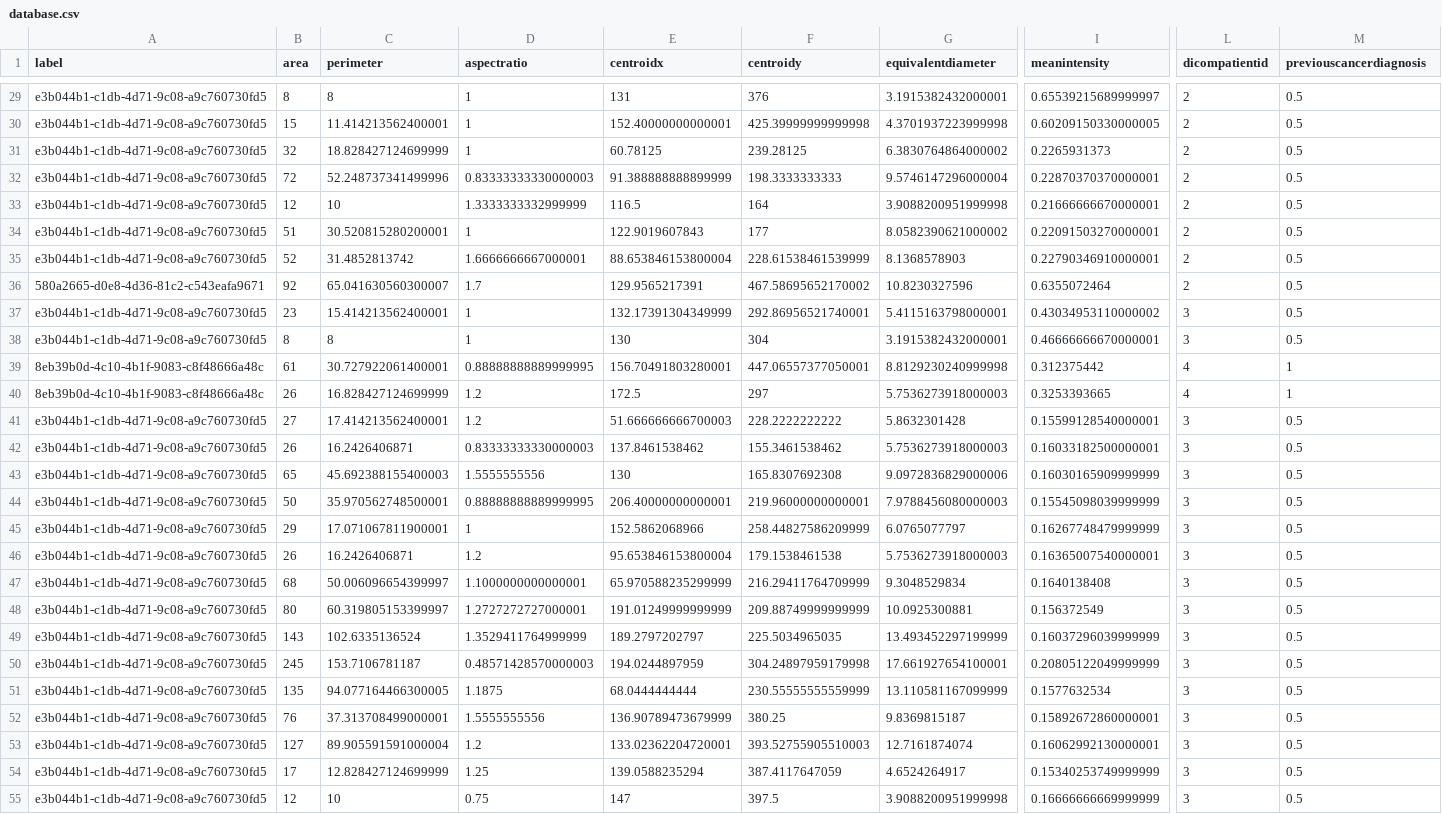
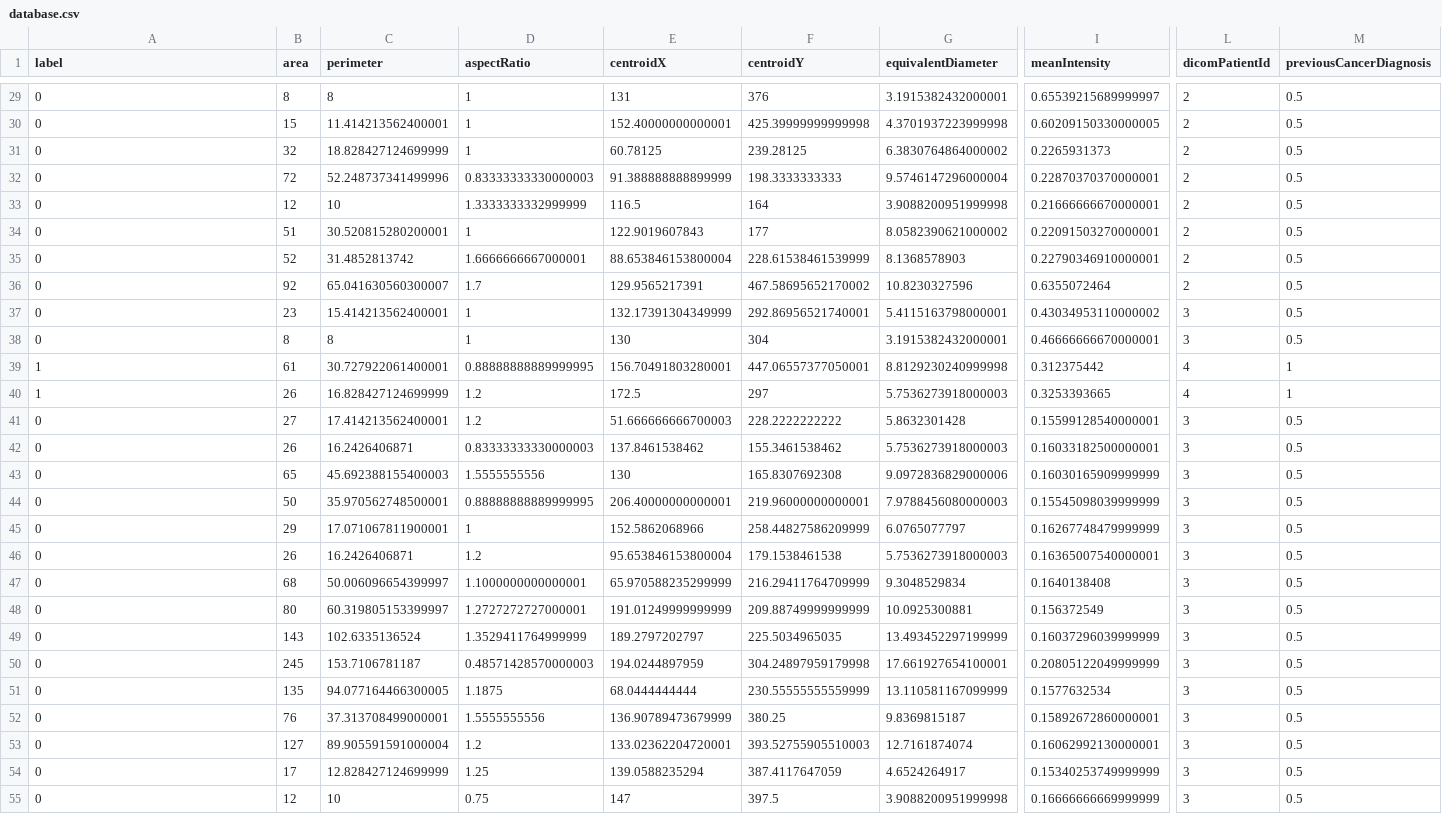
Before and after one commit to josemorista/bm-server, a CSV file: scripts/classification/database.csv, drawn as a sheet; only a part is shown, gaps mark what is left out; the diff covers the shown part only; the diff names each change by its address in the sheet, - before the commit and + after, or states it on an @@ line.

```diff
--- a/scripts/classification/database.csv
+++ b/scripts/classification/database.csv
-D1: aspectratio
+D1: aspectRatio
-E1: centroidx
+E1: centroidX
-F1: centroidy
+F1: centroidY
-G1: equivalentdiameter
+G1: equivalentDiameter
-I1: meanintensity
+I1: meanIntensity
-L1: dicompatientid
+L1: dicomPatientId
-M1: previouscancerdiagnosis
+M1: previousCancerDiagnosis
-A29:A35 (label): e3b044b1-c1db-4d71-9c08-a9c760730fd5
+A29:A35 (label): 0
-A36 (label): 580a2665-d0e8-4d36-81c2-c543eafa9671
+A36 (label): 0
-A37:A38 (label): e3b044b1-c1db-4d71-9c08-a9c760730fd5
+A37:A38 (label): 0
-A39:A40 (label): 8eb39b0d-4c10-4b1f-9083-c8f48666a48c
+A39:A40 (label): 1
-A41:A55 (label): e3b044b1-c1db-4d71-9c08-a9c760730fd5
+A41:A55 (label): 0
```
Also changed, not shown: 50 edited cells elsewhere in this file, 8 other files.
